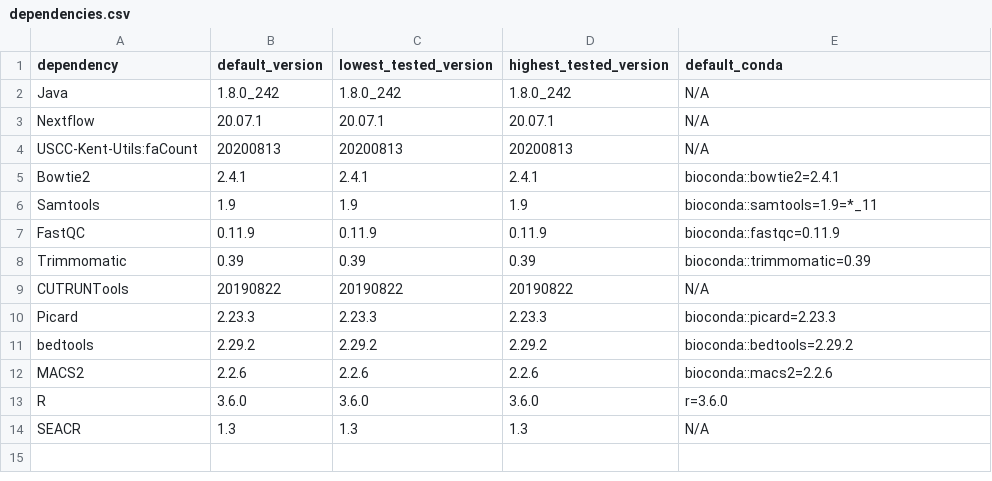
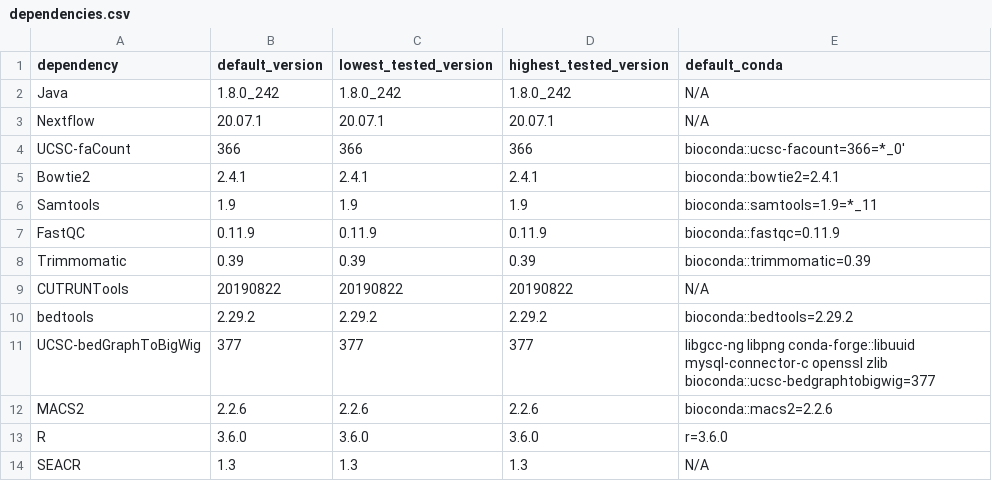
Before and after one commit to RenneLab/CnR-flow, a CSV file: build_info/dependencies.csv, drawn as a sheet.

```diff
--- a/build_info/dependencies.csv
+++ b/build_info/dependencies.csv
@@ -3,3 +3,3 @@ Java,1.8.0_242,1.8.0_242,1.8.0_242,N/A
 Nextflow,20.07.1,20.07.1,20.07.1,N/A
-USCC-Kent-Utils:faCount,20200813,20200813,20200813,N/A
+UCSC-faCount,366,366,366,bioconda::ucsc-facount=366=*_0'
 Bowtie2,2.4.1,2.4.1,2.4.1,bioconda::bowtie2=2.4.1
@@ -9,4 +9,4 @@ Trimmomatic,0.39,0.39,0.39,bioconda::trimmomatic=0.39
 CUTRUNTools,20190822,20190822,20190822,N/A
-Picard,2.23.3,2.23.3,2.23.3,bioconda::picard=2.23.3
 bedtools,2.29.2,2.29.2,2.29.2,bioconda::bedtools=2.29.2
+UCSC-bedGraphToBigWig,377,377,377,libgcc-ng libpng conda-forge::libuuid mysql-connector-c openssl zlib bioconda::ucsc-bedgraphtobigwig=377
 MACS2,2.2.6,2.2.6,2.2.6,bioconda::macs2=2.2.6
```
Also changed, not shown: 54 other files.
